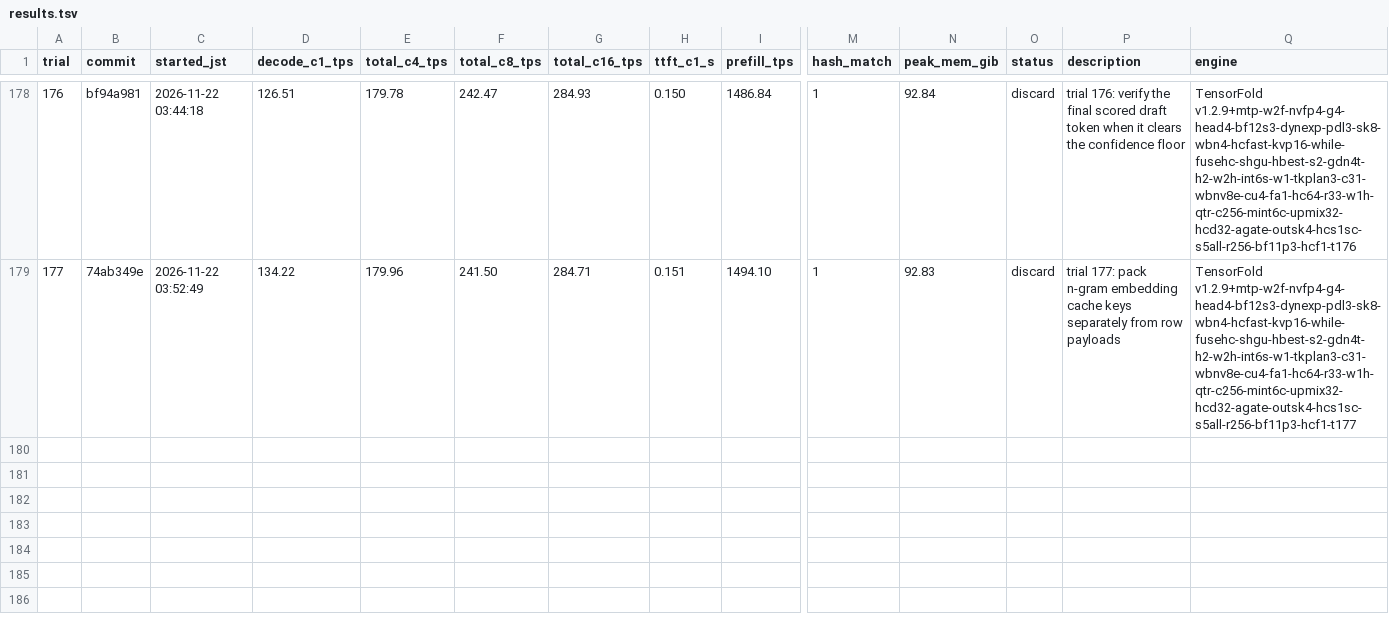
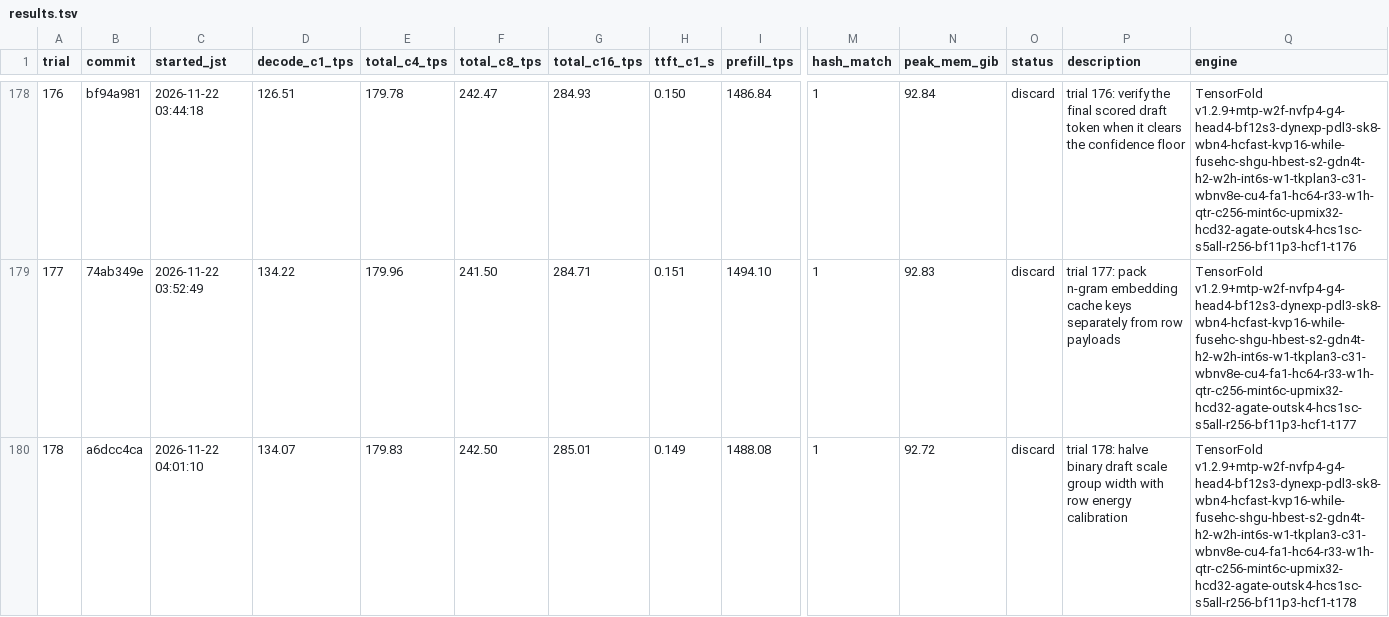
Before and after one commit to 42si/qwen38-flash-next-autoresearch, a TSV file: spark/results.tsv, drawn as a sheet; only a part is shown, gaps mark what is left out; rows hold the shown columns only; the diff names each change by its address in the sheet, - before the commit and + after, or states it on an @@ line.

Commit message:
spark trial 178: discard

```diff
--- a/spark/results.tsv
+++ b/spark/results.tsv
+row 180: 178 | a6dcc4ca | 2026-11-22 04:01:10 | 134.07 | 179.83 | 242.50 | 285.01 | 0.149 | 1488.08 | 1 | 92.72 | discard | trial 178: halve binary draft scale group width with row energy calibration | TensorFold v1.2.9+mtp-w2f-nvfp4-g4-head4-bf12s3-dynexp-pdl3-sk8-wbn4-hcfast-kvp16-while-fusehc-shgu-hbest-s2-gdn4t-h2-w2h-int6s-w1-tkplan3-c31-wbnv8e-cu4-fa1-hc64-r33-w1h-qtr-c256-mint6c-upmix32-hcd32-agate-outsk4-hcs1sc-s5all-r256-bf11p3-hcf1-t178
```
Also changed, not shown: 2 other files.
